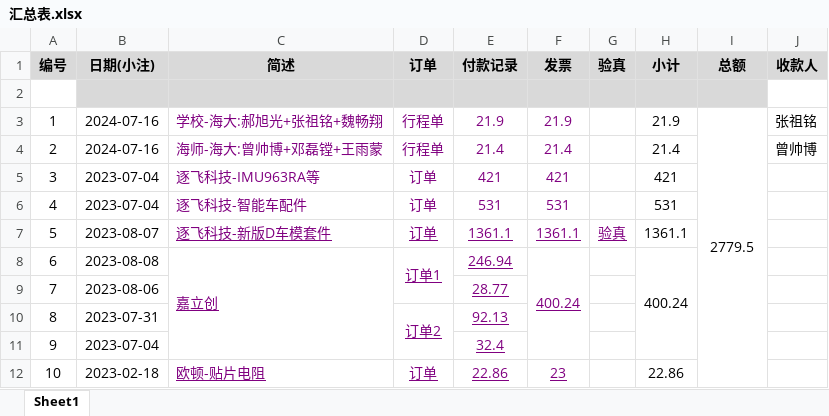
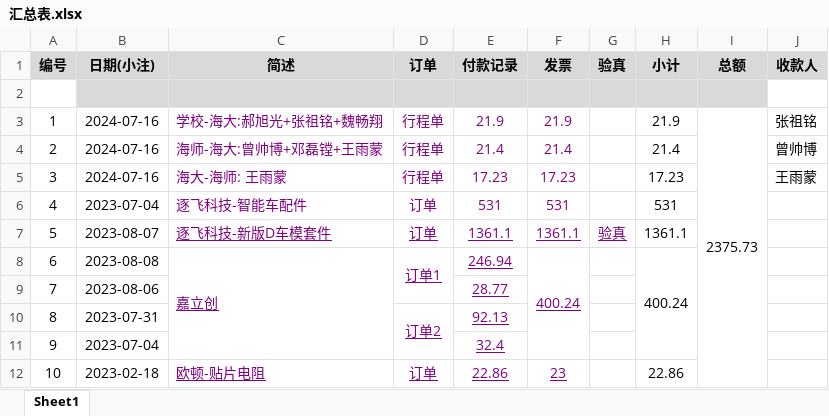
Before and after one commit to xhao79/smartcar_2024, an Excel workbook: expense/分区赛/汇总表.xlsx, sheet Sheet1, drawn as a sheet; values as stored, in another font and other column widths than the file's, no borders; conditional formats not drawn; the diff names each change by its address in the sheet, - before the commit and + after, or states it on an @@ line.

```diff
--- a/expense/分区赛/汇总表.xlsx (sheet Sheet1)
+++ b/expense/分区赛/汇总表.xlsx (sheet Sheet1)
-I3 (总额): 2779.5
+I3 (总额): 2375.73
-B5 (日期(小注)): 2023-07-04
+B5 (日期(小注)): 2024-07-16
-C5 (简述): 逐飞科技-IMU963RA等
+C5 (简述): 海大-海师: 王雨蒙
-D5 (订单): 订单
+D5 (订单): 行程单
-E5 (付款记录): 421
+E5 (付款记录): 17.23
-F5 (发票): 421
+F5 (发票): 17.23
-H5 (小计): 421
+H5 (小计): 17.23
-J5 (收款人): (empty)
+J5 (收款人): 王雨蒙
```
Also changed, not shown: 5 other files.
